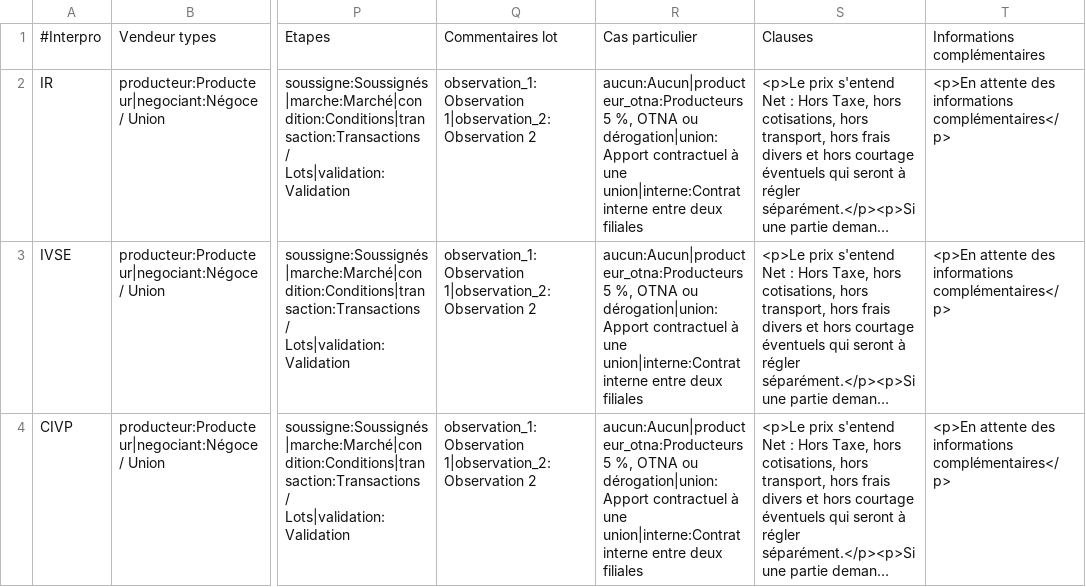
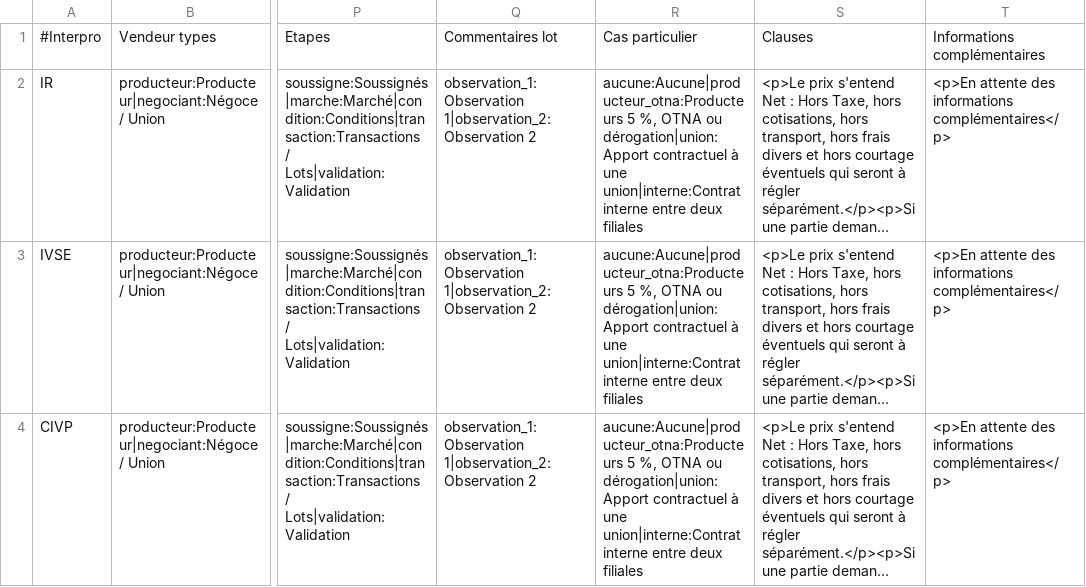
Before and after one commit to 24eme/declarvins, a CSV file: project/data/import/configuration/vrac.csv, drawn as a sheet; only a part is shown, gaps mark what is left out; long unchanged cells end in …; the diff names each change by its address in the sheet, - before the commit and + after, or states it on an @@ line.

Commit message:
Modif plugin

```diff
--- a/project/data/import/configuration/vrac.csv
+++ b/project/data/import/configuration/vrac.csv
-R2:R4: aucun:Aucun|producteur_otna:Producteurs 5 %,…
+R2:R4: aucune:Aucune|producteur_otna:Producteurs 5 %,…
```
